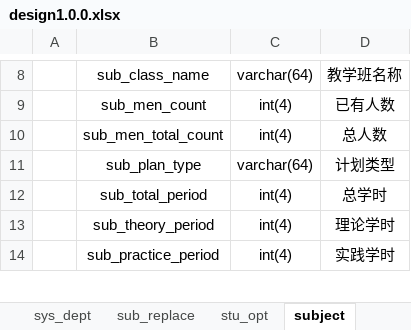
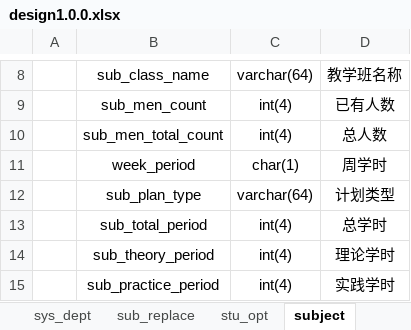
Before and after one commit to matthew9811/rs, an Excel workbook: DataBase/design1.0.0.xlsx, sheet subject, drawn as a sheet; only a part is shown, gaps mark what is left out; values as stored, in another font and other column widths than the file's, no borders; the diff names each change by its address in the sheet, - before the commit and + after, or states it on an @@ line.

```diff
--- a/DataBase/design1.0.0.xlsx (sheet subject)
+++ b/DataBase/design1.0.0.xlsx (sheet subject)
+row 11:  | week_period | char(1) | 周学时
```
Also changed, not shown: 9 other files.
